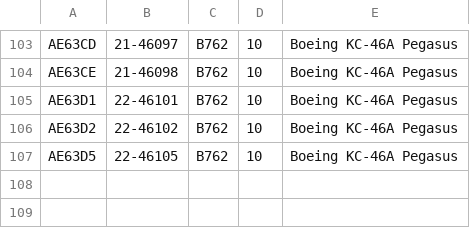
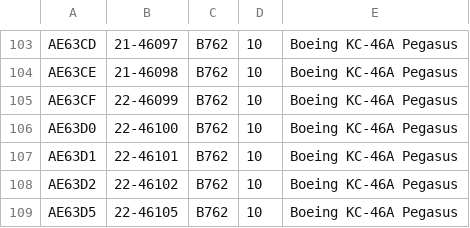
Before and after one commit to adsbfi/type-longnames, a CSV file: individual-types/B762.csv, drawn as a sheet; only a part is shown, gaps mark what is left out.

```diff
--- a/individual-types/B762.csv
+++ b/individual-types/B762.csv
@@ -104,2 +104,4 @@ AE63CD,21-46097,B762,10,Boeing KC-46A Pegasus
 AE63CE,21-46098,B762,10,Boeing KC-46A Pegasus
+AE63CF,22-46099,B762,10,Boeing KC-46A Pegasus
+AE63D0,22-46100,B762,10,Boeing KC-46A Pegasus
 AE63D1,22-46101,B762,10,Boeing KC-46A Pegasus
```
Also changed, not shown: individual-types/C130.csv, individual-types/TEX2.csv.
